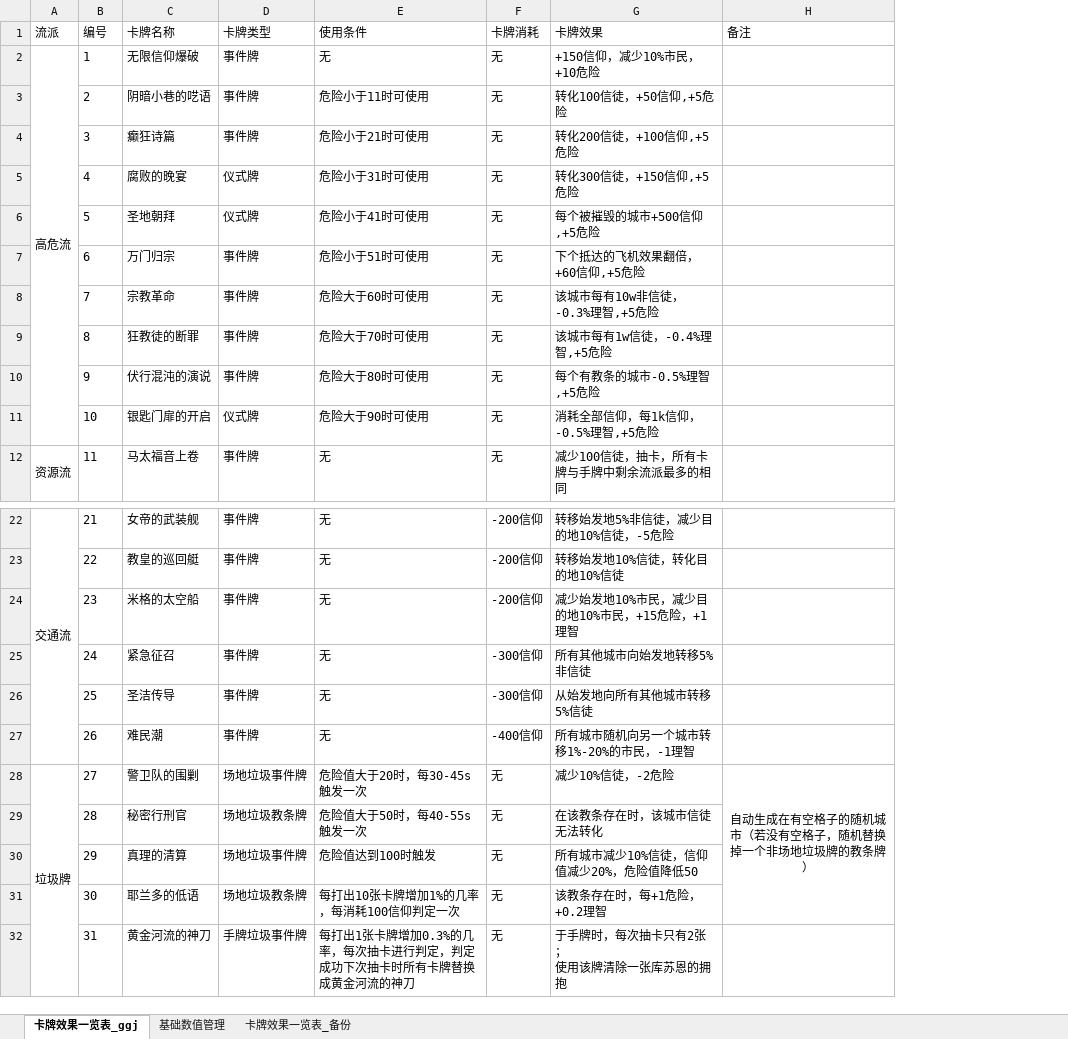
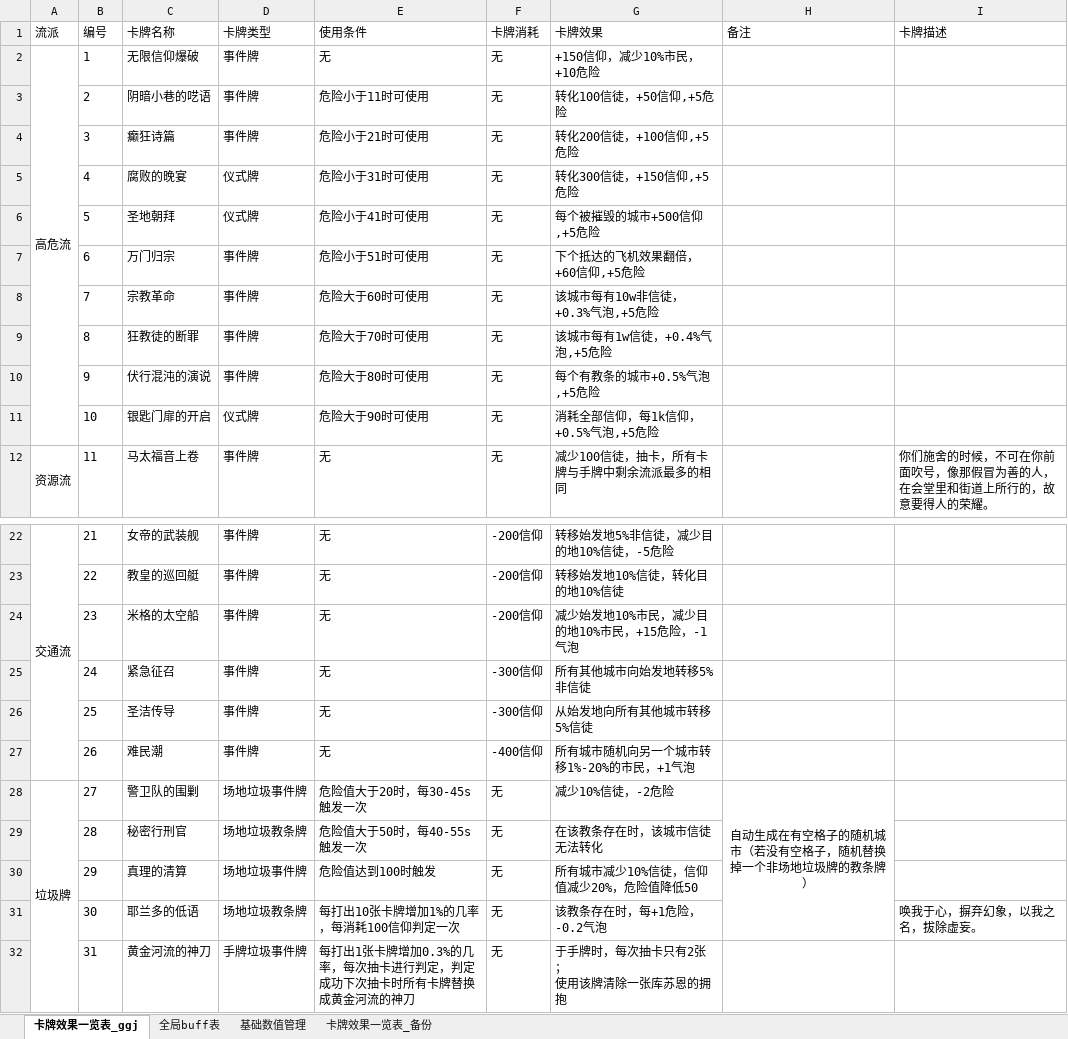
Before and after one commit to 3278143200zxy/2025gamejam, an Excel workbook: 策划案/卡牌效果一览表.xlsx, sheet 卡牌效果一览表_ggj, drawn as a sheet; only a part is shown, gaps mark what is left out; values as stored, in another font and other column widths than the file's, no borders; the diff names each change by its address in the sheet, - before the commit and + after, or states it on an @@ line.

```diff
--- a/策划案/卡牌效果一览表.xlsx (sheet 卡牌效果一览表_ggj)
+++ b/策划案/卡牌效果一览表.xlsx (sheet 卡牌效果一览表_ggj)
+sheet tab: 全局buff表
+column I (卡牌描述), row 12: 你们施舍的时候，不可在你前面吹号，像那假冒为善的人，在会堂里和街道上所行的，故意要得人的荣耀。; row 31: 唤我于心，摒弃幻象，以我之名，拔除虚妄。
-G8 (卡牌效果): 该城市每有10w非信徒，-0.3%理智,+5危险
+G8 (卡牌效果): 该城市每有10w非信徒，+0.3%气泡,+5危险
-G9 (卡牌效果): 该城市每有1w信徒，-0.4%理智,+5危险
+G9 (卡牌效果): 该城市每有1w信徒，+0.4%气泡,+5危险
-G10 (卡牌效果): 每个有教条的城市-0.5%理智,+5危险
+G10 (卡牌效果): 每个有教条的城市+0.5%气泡,+5危险
-G11 (卡牌效果): 消耗全部信仰，每1k信仰，-0.5%理智,+5危险
+G11 (卡牌效果): 消耗全部信仰，每1k信仰，+0.5%气泡,+5危险
-G24 (卡牌效果): 减少始发地10%市民，减少目的地10%市民，+15危险，+1理智
+G24 (卡牌效果): 减少始发地10%市民，减少目的地10%市民，+15危险，-1气泡
-G27 (卡牌效果): 所有城市随机向另一个城市转移1%-20%的市民，-1理智
+G27 (卡牌效果): 所有城市随机向另一个城市转移1%-20%的市民，+1气泡
-G31 (卡牌效果): 该教条存在时，每+1危险，+0.2理智
+G31 (卡牌效果): 该教条存在时，每+1危险，-0.2气泡
```
Also changed, not shown: 策划案/旧配置表/Luban/卡牌表_高危流.xlsx, 5 other files.
